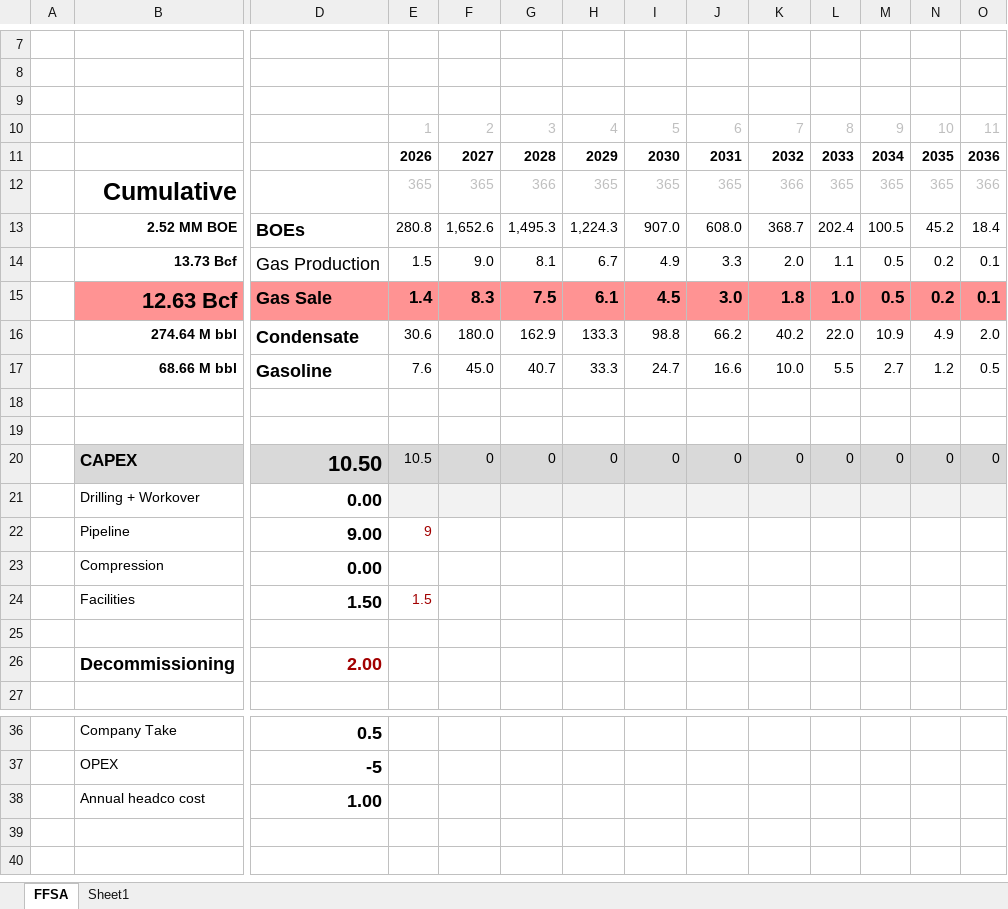
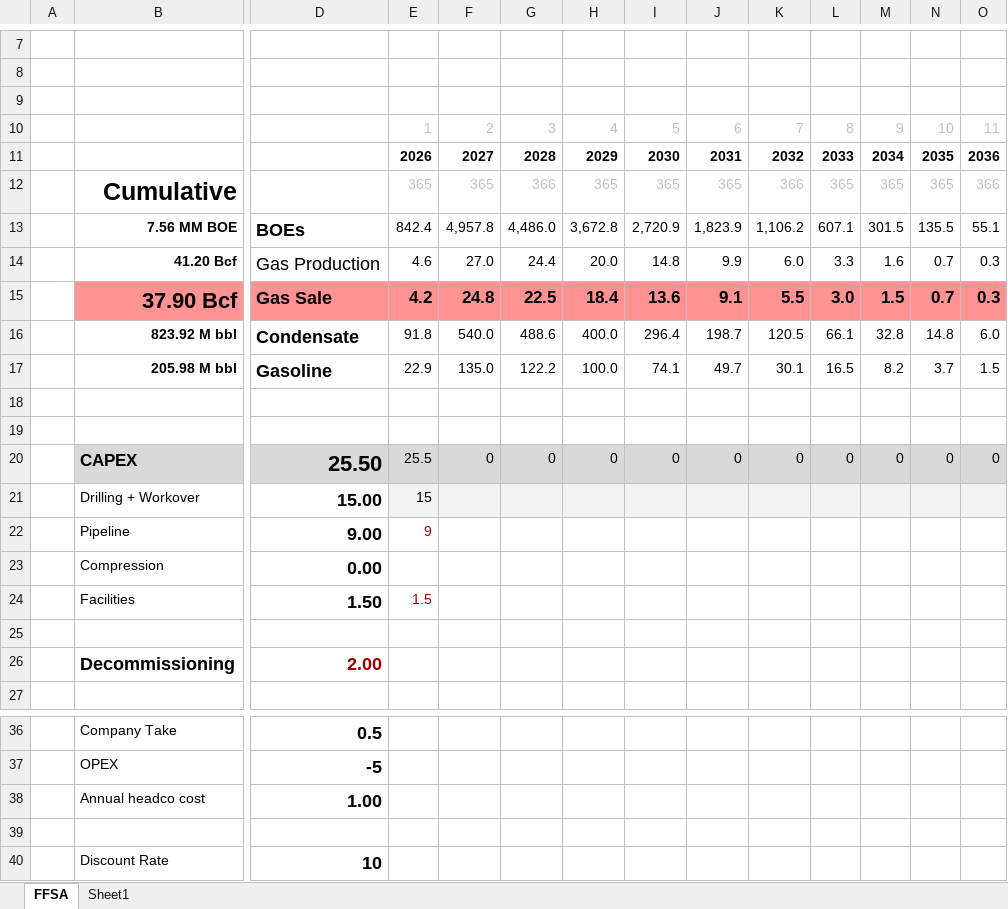
Before and after one commit to FrancoSivila/Economic_Eval_Oil_Gas_py, an Excel workbook: 00 NPV_py (30 may 26).xlsm, sheet FFSA, drawn as a sheet; only a part is shown, gaps mark what is left out; values as stored, in another font and other column widths than the file's, no borders; charts and pictures not drawn; removed rows and columns are numbered as before the commit, all else as after; rows hold the shown columns only; the diff names each change by its address in the sheet, - before the commit and + after, or states it on an @@ line.

Commit message:
Update 00 NPV_py (30 may 26).xlsm

```diff
--- a/00 NPV_py (30 may 26).xlsm (sheet FFSA)
+++ b/00 NPV_py (30 may 26).xlsm (sheet FFSA)
-B13: 2.52 MM BOE
+B13: 7.56 MM BOE
-E13: 280.8
+E13: 842.4
-F13: 1,652.6
+F13: 4,957.8
-G13: 1,495.3
+G13: 4,486.0
-H13: 1,224.3
+H13: 3,672.8
-I13: 907.0
+I13: 2,720.9
-J13: 608.0
+J13: 1,823.9
-K13: 368.7
+K13: 1,106.2
-L13: 202.4
+L13: 607.1
-M13: 100.5
+M13: 301.5
-N13: 45.2
+N13: 135.5
-O13: 18.4
+O13: 55.1
-row 14:  | 13.73 Bcf | Gas Production | 1.5 | 9.0 | 8.1 | 6.7 | 4.9 | 3.3 | 2.0 | 1.1 | 0.5 | 0.2 | 0.1
-row 15:  | 12.63 Bcf | Gas Sale | 1.4 | 8.3 | 7.5 | 6.1 | 4.5 | 3.0 | 1.8 | 1.0 | 0.5 | 0.2 | 0.1
-row 16:  | 274.64 M bbl | Condensate | 30.6 | 180.0 | 162.9 | 133.3 | 98.8 | 66.2 | 40.2 | 22.0 | 10.9 | 4.9 | 2.0
-row 17:  | 68.66 M bbl | Gasoline | 7.6 | 45.0 | 40.7 | 33.3 | 24.7 | 16.6 | 10.0 | 5.5 | 2.7 | 1.2 | 0.5
+row 14:  | 41.20 Bcf | Gas Production | 4.6 | 27.0 | 24.4 | 20.0 | 14.8 | 9.9 | 6.0 | 3.3 | 1.6 | 0.7 | 0.3
+row 15:  | 37.90 Bcf | Gas Sale | 4.2 | 24.8 | 22.5 | 18.4 | 13.6 | 9.1 | 5.5 | 3.0 | 1.5 | 0.7 | 0.3
+row 16:  | 823.92 M bbl | Condensate | 91.8 | 540.0 | 488.6 | 400.0 | 296.4 | 198.7 | 120.5 | 66.1 | 32.8 | 14.8 | 6.0
+row 17:  | 205.98 M bbl | Gasoline | 22.9 | 135.0 | 122.2 | 100.0 | 74.1 | 49.7 | 30.1 | 16.5 | 8.2 | 3.7 | 1.5
-D20: 10.50
+D20: 25.50
-E20: 10.5
+E20: 25.5
-D21: 0.00
+D21: 15.00
-E21: (empty)
+E21: 15
+row 39: (empty)
+row 40:  | Discount Rate | 10
```
Also changed, not shown: charts or pictures.
